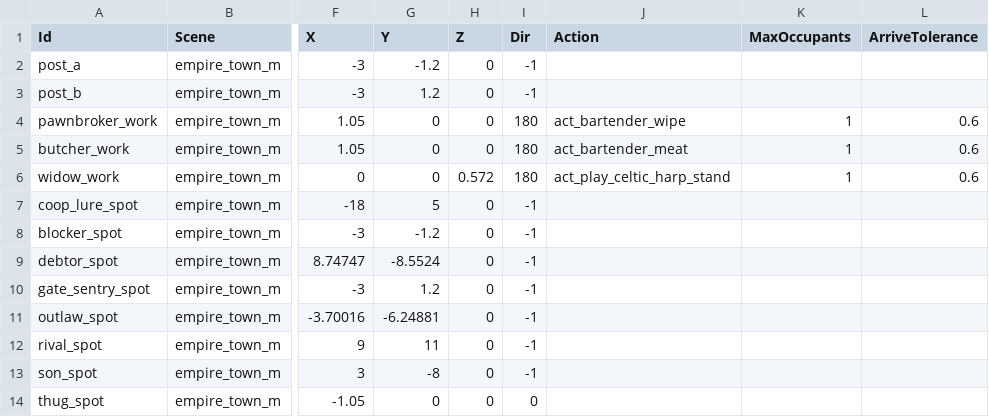
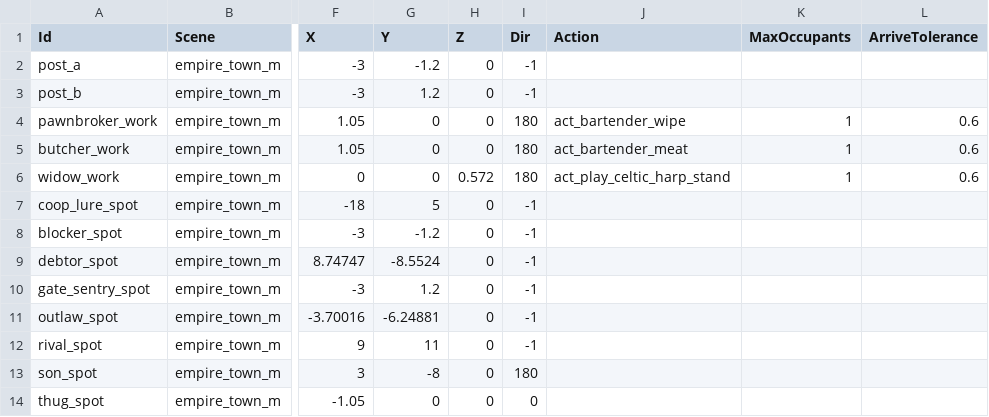
Before and after one commit to yaodongcheng/QiKanExampleMod, a CSV file: ModuleData/DesignData/StoryPoints.csv, drawn as a sheet; only a part is shown, gaps mark what is left out; the diff names each change by its address in the sheet, - before the commit and + after, or states it on an @@ line.

```diff
--- a/ModuleData/DesignData/StoryPoints.csv
+++ b/ModuleData/DesignData/StoryPoints.csv
-I13 (Dir): -1
+I13 (Dir): 180
```
Also changed, not shown: 42 other files.
